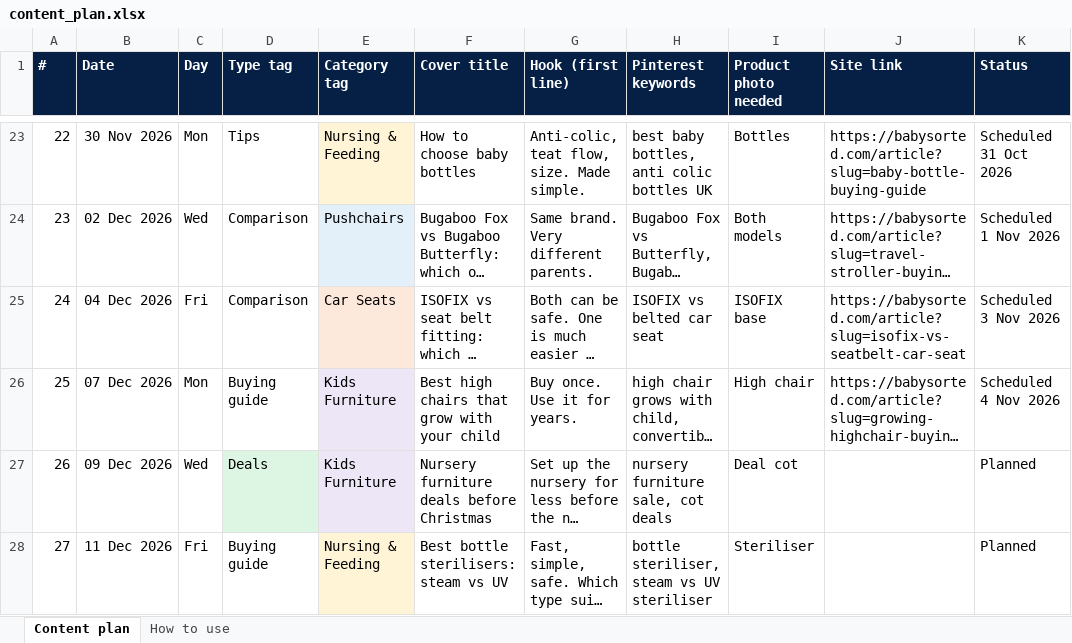
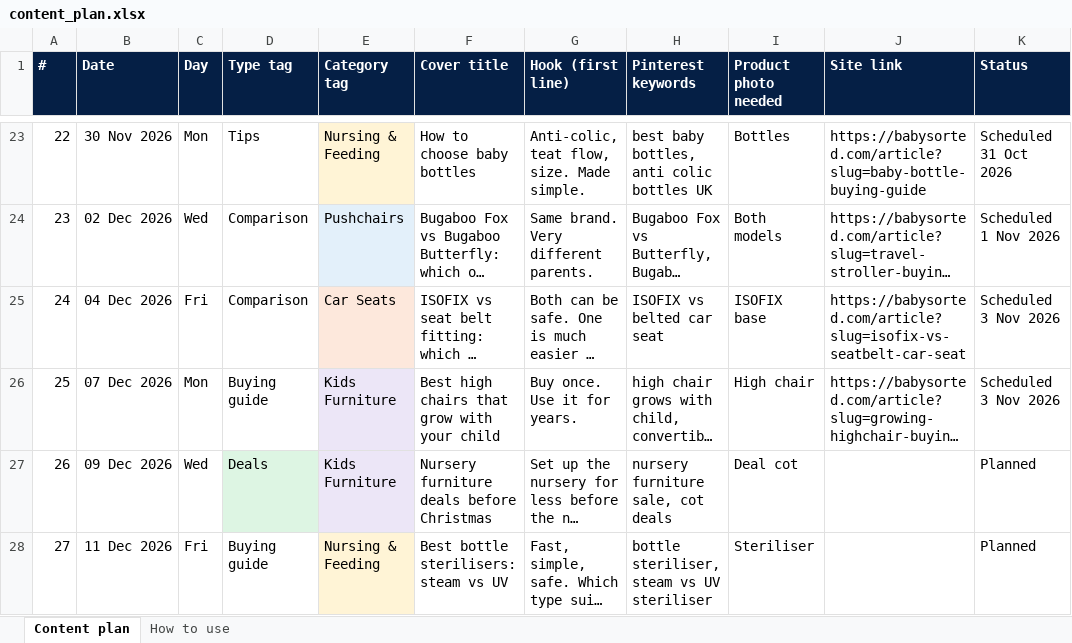
Before and after one commit to elizavetaomk/babysorted-media, an Excel workbook: plan/content_plan.xlsx, sheet Content plan, drawn as a sheet; only a part is shown, gaps mark what is left out; long unchanged cells end in …; values as stored, in another font and other column widths than the file's, no borders; the diff names each change by its address in the sheet, - before the commit and + after, or states it on an @@ line.

```diff
--- a/plan/content_plan.xlsx (sheet Content plan)
+++ b/plan/content_plan.xlsx (sheet Content plan)
-K26 (Status): Scheduled 4 Nov 2026
+K26 (Status): Scheduled 3 Nov 2026
```
Also changed, not shown: 12 other files.
